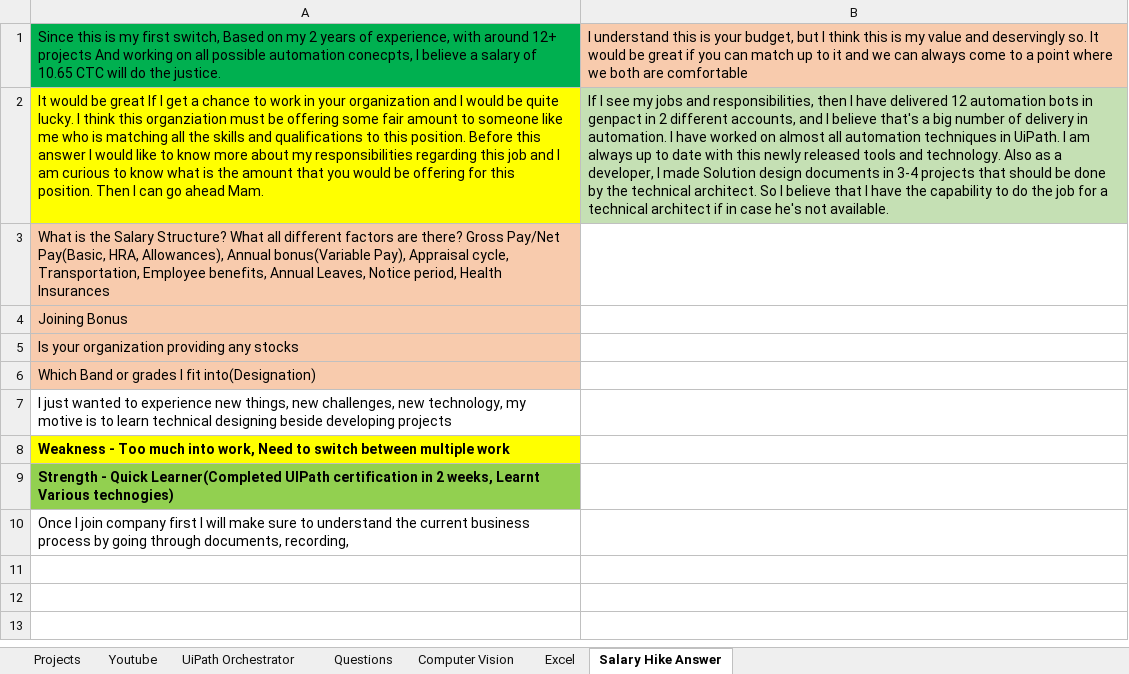
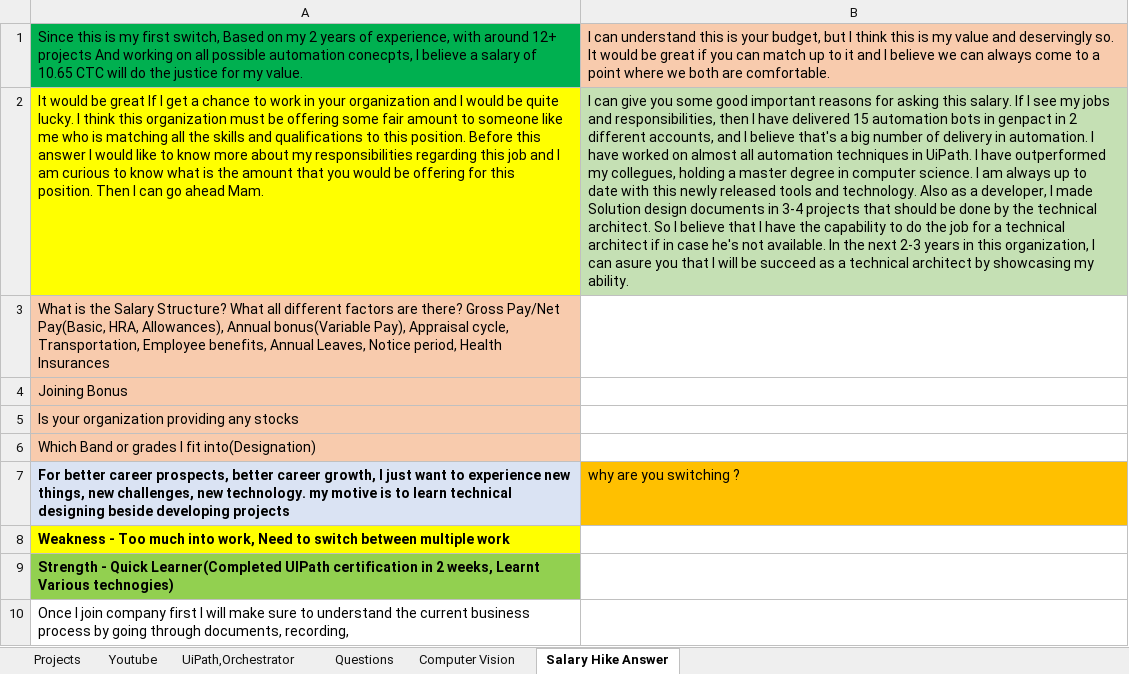
Before and after one commit to SATYARANJAN37/Robotic-Process-Automation, an Excel workbook: UiPath Material.xlsx, sheet Salary Hike Answer, drawn as a sheet; values as stored, in another font and other column widths than the file's, no borders; removed rows and columns are numbered as before the commit, all else as after; the diff names each change by its address in the sheet, - before the commit and + after, or states it on an @@ line.

```diff
--- a/UiPath Material.xlsx (sheet Salary Hike Answer)
+++ b/UiPath Material.xlsx (sheet Salary Hike Answer)
-sheet tab: UiPath Orchestrator
+sheet tab: UiPath,Orchestrator
-sheet tab: Excel
-A1: …do the justice.
+A1: …do the justice for my value.
-B1: I understand this is your budget, but I think this is my value and deservingly so. It would be great if you can match up to it and we can always come to a point where we both are comfortable
+B1: I can understand this is your budget, but I think this is my value and deservingly so. It would be great if you can match up to it and I believe we can always come to a point where we both are comfortable.
-A2: …think this organziation must be…
+A2: …think this organization must be…
-B2: If I see my jobs and responsibilities, then I have delivered 12 automation bots in genpact in 2 different accounts, and I believe that's a big number of delivery in automation. I have worked on almost all automation techniques in UiPath. I am always up to date with this newly released tools and technology. Also as a developer, I made Solution design documents in 3-4 projects that should be done by the technical architect. So I believe that I have the capability to do the job for a technical architect if in case he's not available.
+B2: I can give you some good important reasons for asking this salary. If I see my jobs and responsibilities, then I have delivered 15 automation bots in genpact in 2 different accounts, and I believe that's a big number of delivery in automation. I have worked on almost all automation techniques in UiPath. I have outperformed my collegues, holding a master degree in computer science. I am always up to date with this newly released tools and technology. Also as a developer, I made Solution design documents in 3-4 projects that should be done by the technical architect. So I believe that I have the capability to do the job for a technical architect if in case he's not available. In the next 2-3 years in this organization, I can asure you that I will be succeed as a technical architect by showcasing my ability.
-row 7: I just wanted to experience new things, new challenges, new technology, my motive is to learn technical designing beside developing projects
+row 7: For better career prospects, better career growth, I just want to experience new things, new challenges, new technology. my motive is to learn technical designing beside developing projects | why are you switching ?
```
Also changed, not shown: sheet UiPath,Orchestrator, sheet Youtube, sheet Questions, charts or pictures.
